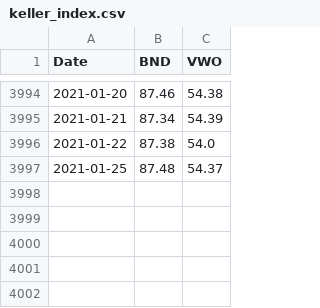
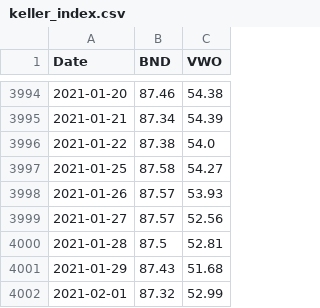
Before and after one commit to mediangs/trade_indicators, a CSV file: data/keller_index.csv, drawn as a sheet; only a part is shown, gaps mark what is left out.

```diff
--- a/data/keller_index.csv
+++ b/data/keller_index.csv
@@ -3996,2 +3996,7 @@ Date,BND,VWO
 2021-01-22,87.38,54.0
-2021-01-25,87.48,54.37
+2021-01-25,87.58,54.27
+2021-01-26,87.57,53.93
+2021-01-27,87.57,52.56
+2021-01-28,87.5,52.81
+2021-01-29,87.43,51.68
+2021-02-01,87.32,52.99
```
Also changed, not shown: data/spy.csv, 1 other file.
